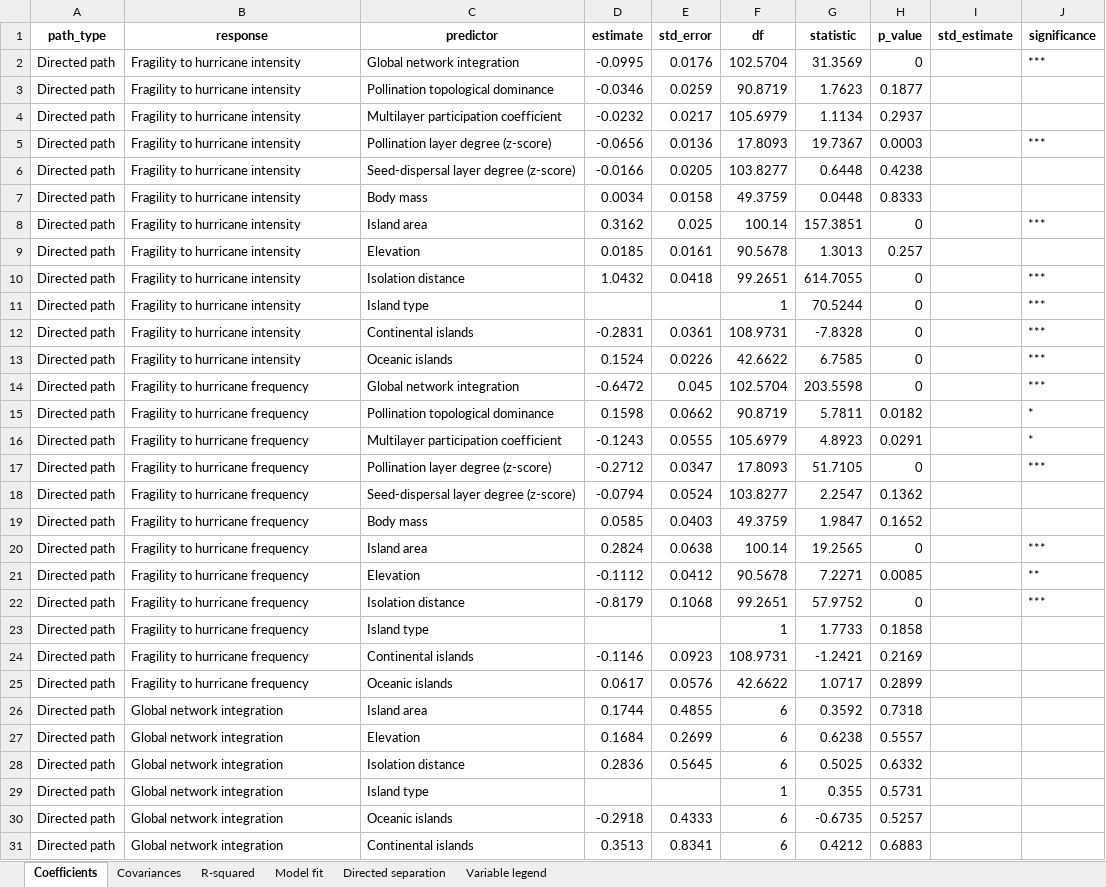
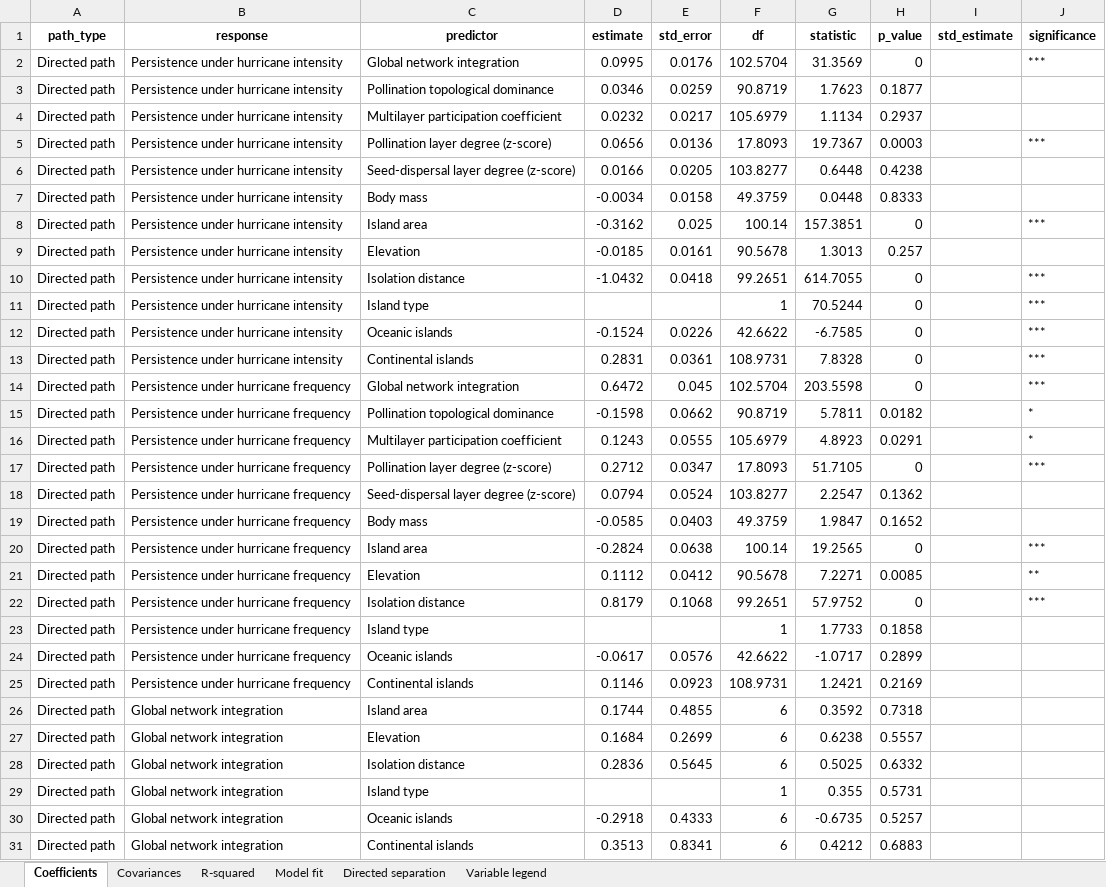
Before and after one commit to lgcosmo/Goncalves_et_al_shifting_hurricanes, an Excel workbook: tables/sem_results_clean.xlsx, sheet Coefficients, drawn as a sheet; only a part is shown; values as stored, in another font and other column widths than the file's, no borders; removed rows and columns are numbered as before the commit, all else as after; the diff names each change by its address in the sheet, - before the commit and + after, or states it on an @@ line.

Commit message:
Update Figures 3 and 4, model species persistence in the pSEM and revise comments
- Figure 3: panels a and b show the hurricane regimes of Trinidad as
  probability distributions, and the island colors separate continental
  from oceanic islands
- Figure 4: the path diagram reads from bottom to top, and every path has
  its own point on the edge of each card
- pSEM: the responses are species persistence (1 - AUC of the extinction
  curve) instead of fragility
- Remove the classification of species into functional roles
- Add the delta and tradeoff options of the generalist trade-off and the
  sensitivity simulations for the strength of mutualism
- Revise the comments of all scripts and the null model section of the
  README

```diff
--- a/tables/sem_results_clean.xlsx (sheet Coefficients)
+++ b/tables/sem_results_clean.xlsx (sheet Coefficients)
-B2:B11 (response): Fragility to hurricane intensity
+B2:B11 (response): Persistence under hurricane intensity
-D2 (estimate): -0.0995
+D2 (estimate): 0.0995
-D3 (estimate): -0.0346
+D3 (estimate): 0.0346
-D4 (estimate): -0.0232
+D4 (estimate): 0.0232
-D5 (estimate): -0.0656
+D5 (estimate): 0.0656
-D6 (estimate): -0.0166
+D6 (estimate): 0.0166
-D7 (estimate): 0.0034
+D7 (estimate): -0.0034
-D8 (estimate): 0.3162
+D8 (estimate): -0.3162
-D9 (estimate): 0.0185
+D9 (estimate): -0.0185
-D10 (estimate): 1.0432
+D10 (estimate): -1.0432
-row 12: Directed path | Fragility to hurricane intensity | Continental islands | -0.2831 | 0.0361 | 108.9731 | -7.8328 | 0 |  | ***
-B12 (response): Fragility to hurricane intensity
+B12 (response): Persistence under hurricane intensity
-D12 (estimate): 0.1524
+D12 (estimate): -0.1524
-G12 (statistic): 6.7585
+G12 (statistic): -6.7585
+row 13: Directed path | Persistence under hurricane intensity | Continental islands | 0.2831 | 0.0361 | 108.9731 | 7.8328 | 0 |  | ***
-B14:B23 (response): Fragility to hurricane frequency
+B14:B23 (response): Persistence under hurricane frequency
-D14 (estimate): -0.6472
+D14 (estimate): 0.6472
-D15 (estimate): 0.1598
+D15 (estimate): -0.1598
-D16 (estimate): -0.1243
+D16 (estimate): 0.1243
-D17 (estimate): -0.2712
+D17 (estimate): 0.2712
-D18 (estimate): -0.0794
+D18 (estimate): 0.0794
-D19 (estimate): 0.0585
+D19 (estimate): -0.0585
-D20 (estimate): 0.2824
+D20 (estimate): -0.2824
-D21 (estimate): -0.1112
+D21 (estimate): 0.1112
-D22 (estimate): -0.8179
+D22 (estimate): 0.8179
-row 24: Directed path | Fragility to hurricane frequency | Continental islands | -0.1146 | 0.0923 | 108.9731 | -1.2421 | 0.2169
-B24 (response): Fragility to hurricane frequency
+B24 (response): Persistence under hurricane frequency
-D24 (estimate): 0.0617
+D24 (estimate): -0.0617
-G24 (statistic): 1.0717
+G24 (statistic): -1.0717
+row 25: Directed path | Persistence under hurricane frequency | Continental islands | 0.1146 | 0.0923 | 108.9731 | 1.2421 | 0.2169
```
Also changed, not shown: sheet Variable legend, sheet Directed separation, sheet R-squared, sheet Covariances, 45 other files.
